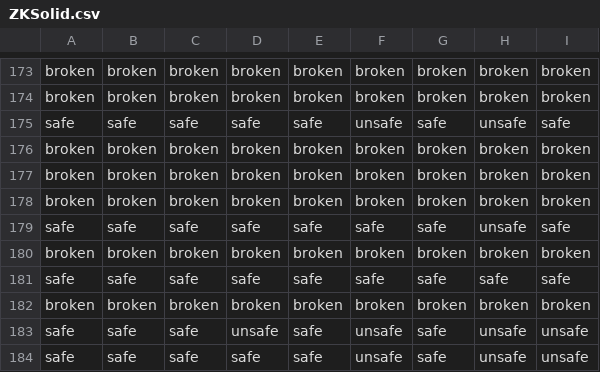
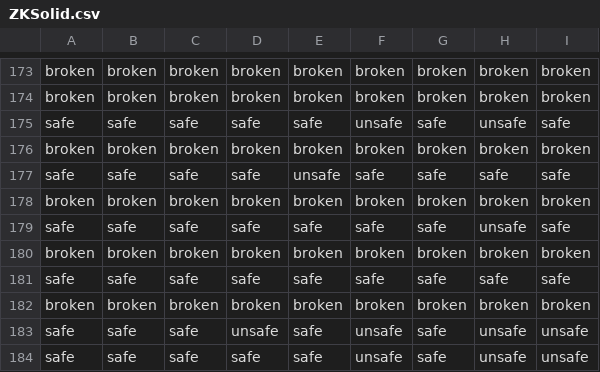
Before and after one commit to whbjzzwjxq/ZKAP, a CSV file: results/ZKSolid.csv, drawn as a sheet; only a part is shown, gaps mark what is left out; removed rows and columns are numbered as before the commit, all else as after; the diff names each change by its address in the sheet, - before the commit and + after, or states it on an @@ line.

```diff
--- a/results/ZKSolid.csv
+++ b/results/ZKSolid.csv
-row 177: broken | broken | broken | broken | broken | broken | broken | broken | broken
+row 177: safe | safe | safe | safe | unsafe | safe | safe | safe | safe
```
Also changed, not shown: results/Current/CircomspectWarning.csv, results/ZKSolidRefined.csv, 12 other files.
